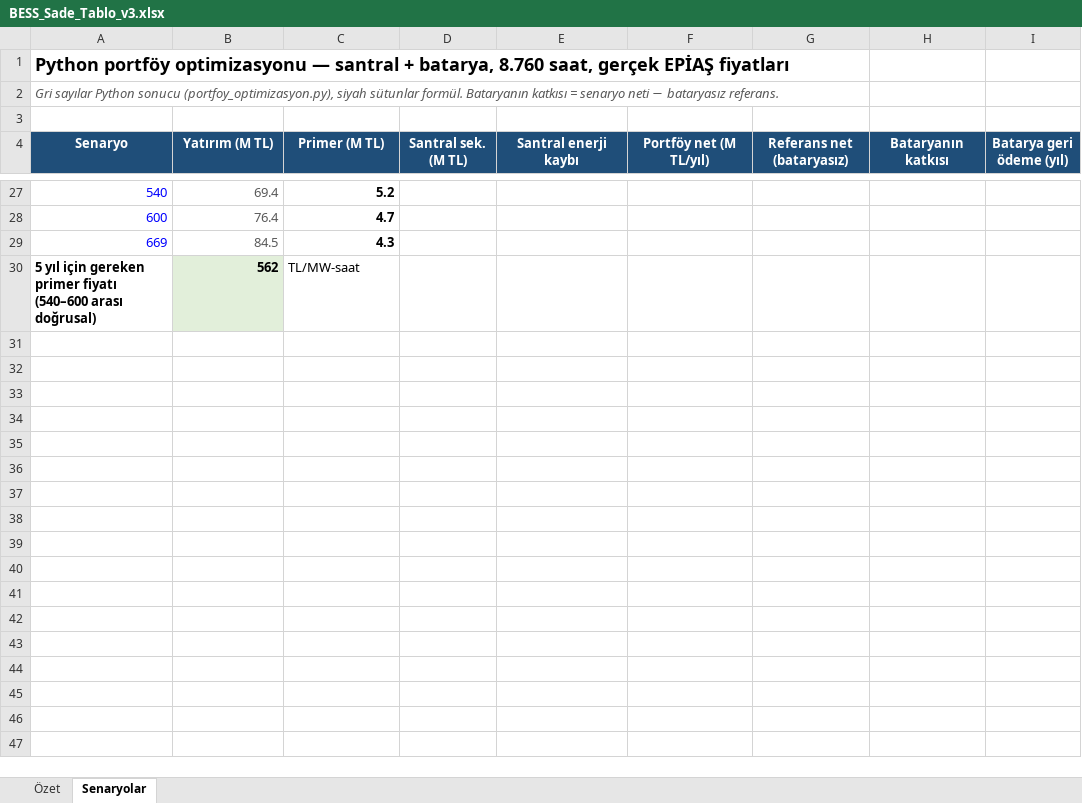
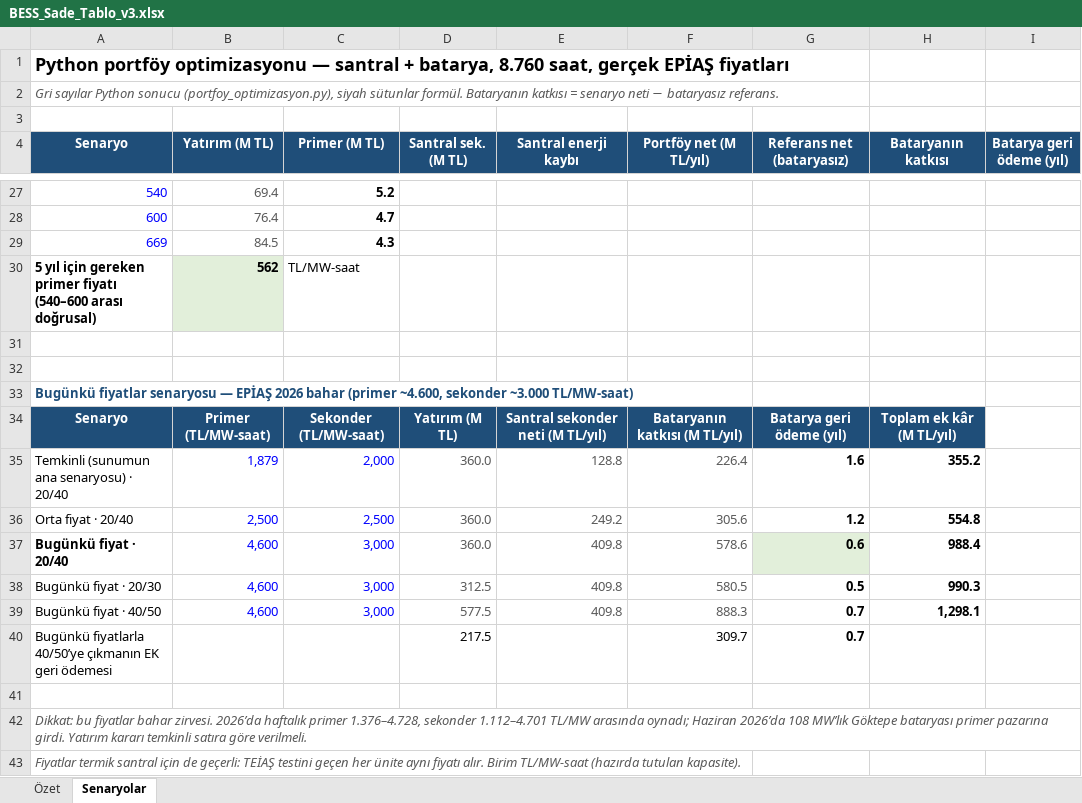
Before and after one commit to Qarquen/superapp-legal, an Excel workbook: bess-20mw/BESS_Sade_Tablo_v3.xlsx, sheet Senaryolar, drawn as a sheet; only a part is shown, gaps mark what is left out; values as stored, in another font and other column widths than the file's, no borders; the diff names each change by its address in the sheet, - before the commit and + after, or states it on an @@ line.

```diff
--- a/bess-20mw/BESS_Sade_Tablo_v3.xlsx (sheet Senaryolar)
+++ b/bess-20mw/BESS_Sade_Tablo_v3.xlsx (sheet Senaryolar)
+row 31: (empty)
+row 32: (empty)
+row 33: Bugünkü fiyatlar senaryosu — EPİAŞ 2026 bahar (primer ~4.600, sekonder ~3.000 TL/MW-saat)
+row 34: Senaryo | Primer (TL/MW-saat) | Sekonder (TL/MW-saat) | Yatırım (M TL) | Santral sekonder neti (M TL/yıl) | Bataryanın katkısı (M TL/yıl) | Batarya geri ödeme (yıl) | Toplam ek kâr (M TL/yıl)
+row 35: Temkinli (sunumun ana senaryosu) · 20/40 | 1,879 | 2,000 | 360.0 | 128.8 | 226.4 | 1.6 | 355.2
+row 36: Orta fiyat · 20/40 | 2,500 | 2,500 | 360.0 | 249.2 | 305.6 | 1.2 | 554.8
+row 37: Bugünkü fiyat · 20/40 | 4,600 | 3,000 | 360.0 | 409.8 | 578.6 | 0.6 | 988.4
+row 38: Bugünkü fiyat · 20/30 | 4,600 | 3,000 | 312.5 | 409.8 | 580.5 | 0.5 | 990.3
+row 39: Bugünkü fiyat · 40/50 | 4,600 | 3,000 | 577.5 | 409.8 | 888.3 | 0.7 | 1,298.1
+row 40: Bugünkü fiyatlarla 40/50’ye çıkmanın EK geri ödemesi |  |  | 217.5 |  | 309.7 | 0.7
+row 41: (empty)
+row 42: Dikkat: bu fiyatlar bahar zirvesi. 2026’da haftalık primer 1.376–4.728, sekonder 1.112–4.701 TL/MW arasında oynadı; Haziran 2026’da 108 MW’lık Göktepe bataryası primer pazarına girdi. Yatırım kararı temkinli satıra göre verilmeli.
+row 43: Fiyatlar termik santral için de geçerli: TEİAŞ testini geçen her ünite aynı fiyatı alır. Birim TL/MW-saat (hazırda tutulan kapasite).
```
Also changed, not shown: sheet Özet, 2 other files.
